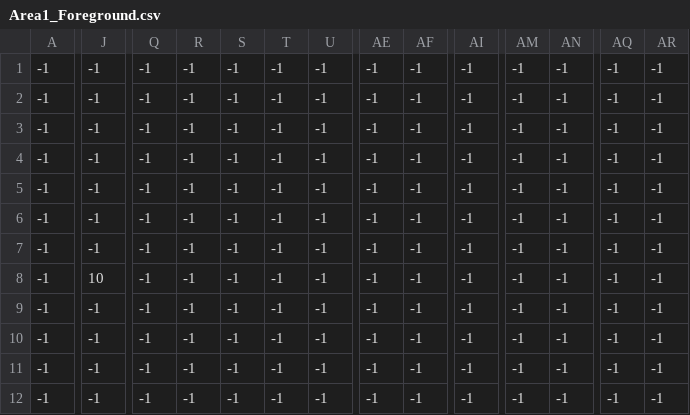
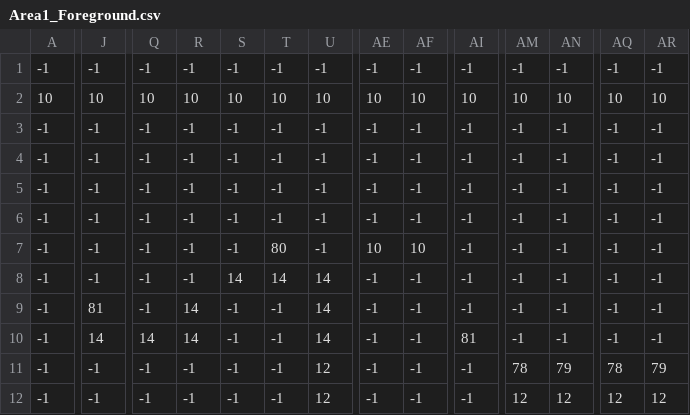
Before and after one commit to Producks/Break-The_Targets, a CSV file: tiled_parser/Area1_Foreground.csv, drawn as a sheet; only a part is shown, gaps mark what is left out; removed rows and columns are numbered as before the commit, all else as after; rows hold the shown columns only; the diff covers the shown part only; the diff names each change by its address in the sheet, - before the commit and + after, or states it on an @@ line.

```diff
--- a/tiled_parser/Area1_Foreground.csv
+++ b/tiled_parser/Area1_Foreground.csv
+row 2: 10 | 10 | 10 | 10 | 10 | 10 | 10 | 10 | 10 | 10 | 10 | 10 | 10 | 10
-T7: -1
+T7: 80
-AE7: -1
+AE7: 10
-AF7: -1
+AF7: 10
-S8: -1
+S8: 14
-T8: -1
+T8: 14
-U8: -1
+U8: 14
-row 8: -1 | 10 | -1 | -1 | -1 | -1 | -1 | -1 | -1 | -1 | -1 | -1 | -1 | -1
-J9: -1
+J9: 81
-R9:R10: -1
+R9:R10: 14
-U9:U10: -1
+U9:U10: 14
-J10: -1
+J10: 14
-Q10: -1
+Q10: 14
-AI10: -1
+AI10: 81
-U11:U12: -1
+U11:U12: 12
-AM11: -1
+AM11: 78
-AN11: -1
+AN11: 79
-AQ11: -1
+AQ11: 78
-AR11: -1
+AR11: 79
-AM12: -1
+AM12: 12
-AN12: -1
+AN12: 12
-AQ12: -1
+AQ12: 12
-AR12: -1
+AR12: 12
```
Also changed, not shown: 1 edited cell elsewhere in this file, tiled_parser/Area1_Background.csv, tiled_parser/Area1_Sprites.csv, 15 other files.
